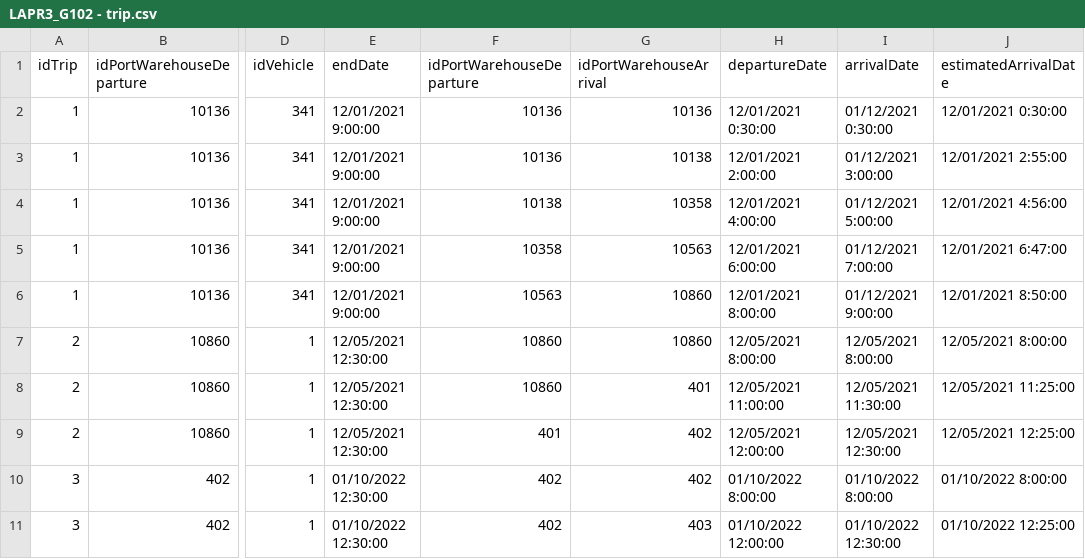
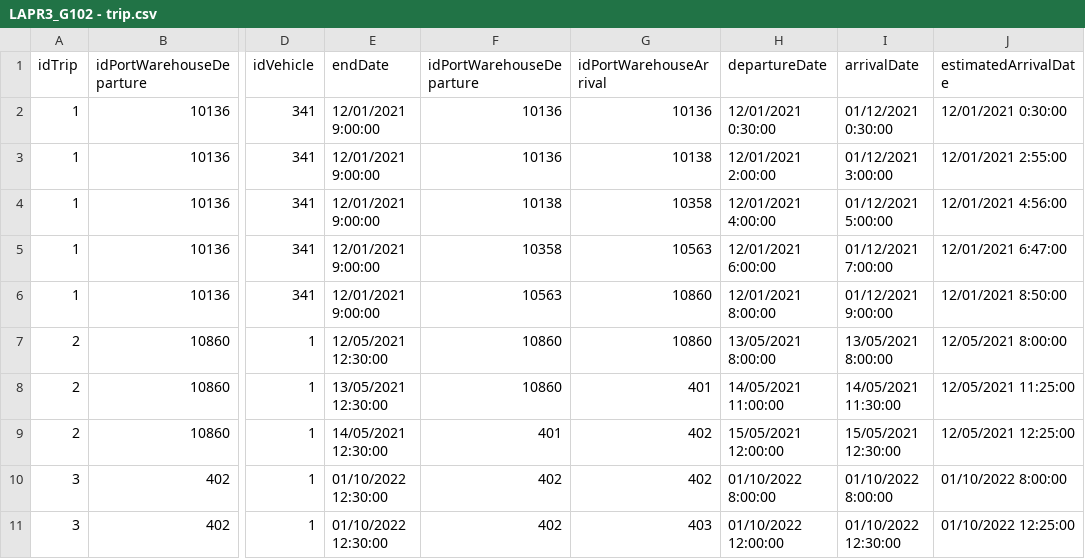
Before and after one commit to mpoboas/lapr3-2021-g102, a CSV file: data/data-shipsports/LAPR3_G102 - trip.csv, drawn as a sheet; only a part is shown, gaps mark what is left out; the diff names each change by its address in the sheet, - before the commit and + after, or states it on an @@ line.

Commit message:
Changes to csv

```diff
--- a/data/data-shipsports/LAPR3_G102 - trip.csv
+++ b/data/data-shipsports/LAPR3_G102 - trip.csv
-H7 (departureDate): 12/05/2021 8:00:00
+H7 (departureDate): 13/05/2021 8:00:00
-I7 (arrivalDate): 12/05/2021 8:00:00
+I7 (arrivalDate): 13/05/2021 8:00:00
-E8 (endDate): 12/05/2021 12:30:00
+E8 (endDate): 13/05/2021 12:30:00
-H8 (departureDate): 12/05/2021 11:00:00
+H8 (departureDate): 14/05/2021 11:00:00
-I8 (arrivalDate): 12/05/2021 11:30:00
+I8 (arrivalDate): 14/05/2021 11:30:00
-E9 (endDate): 12/05/2021 12:30:00
+E9 (endDate): 14/05/2021 12:30:00
-H9 (departureDate): 12/05/2021 12:00:00
+H9 (departureDate): 15/05/2021 12:00:00
-I9 (arrivalDate): 12/05/2021 12:30:00
+I9 (arrivalDate): 15/05/2021 12:30:00
```
